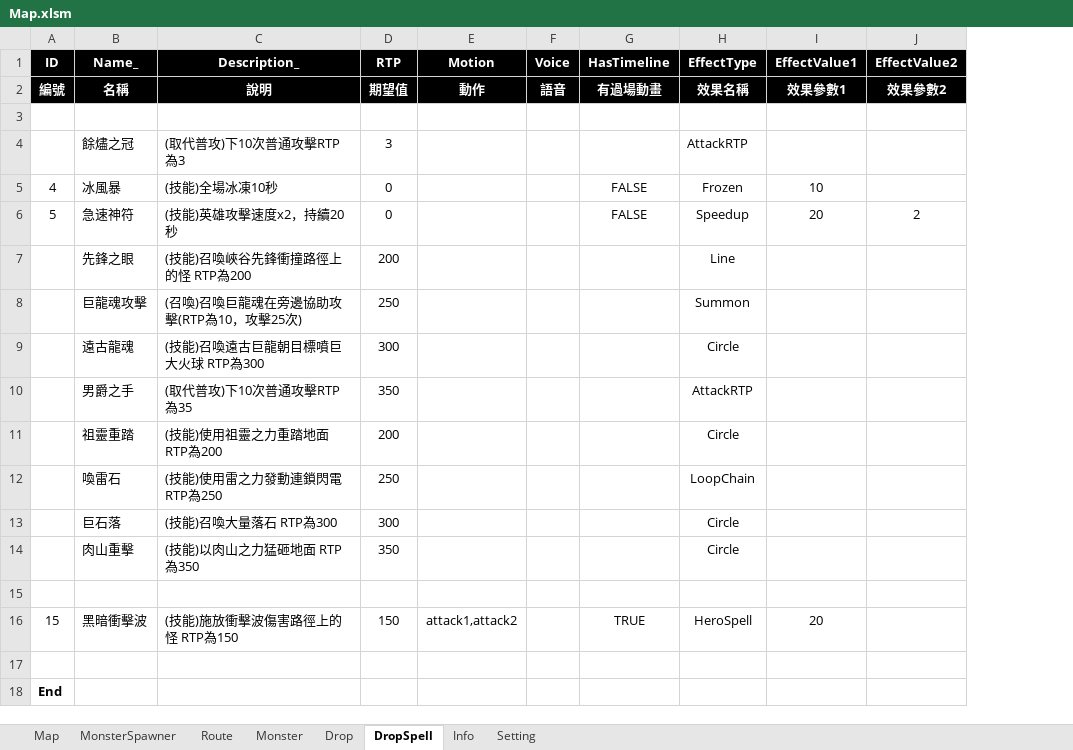
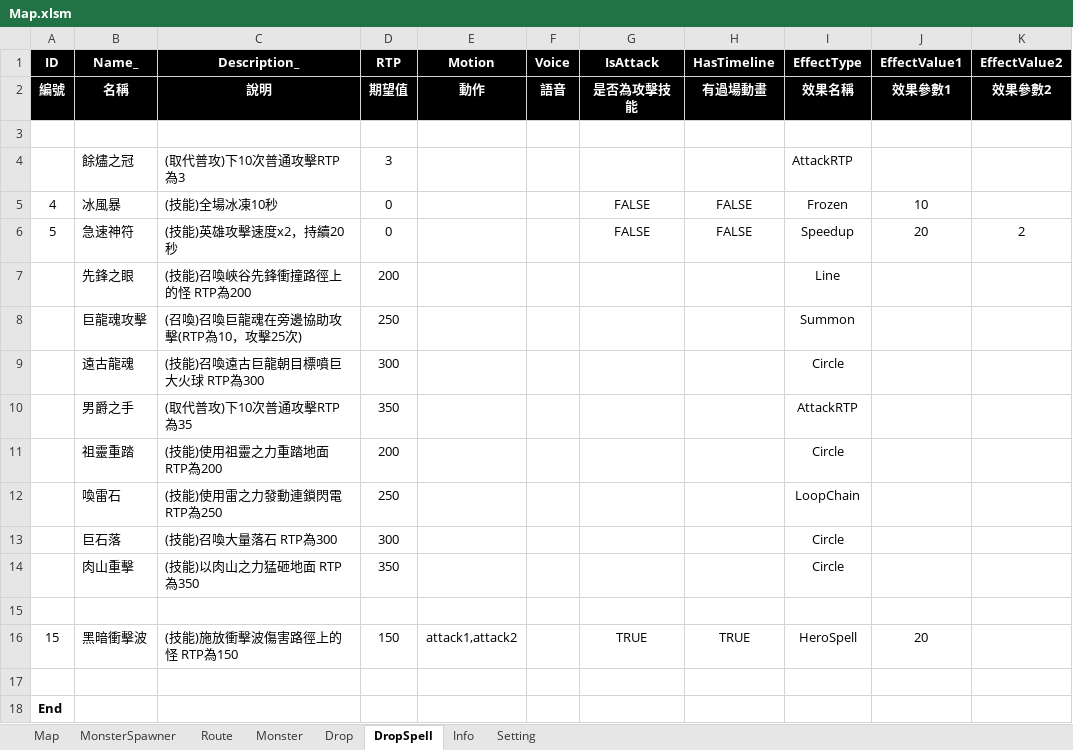
Before and after one commit to myauras/HeroFishing, an Excel workbook: Design/Map.xlsm, sheet DropSpell, drawn as a sheet; values as stored, in another font and other column widths than the file's, no borders; the diff names each change by its address in the sheet, - before the commit and + after, or states it on an @@ line.

```diff
--- a/Design/Map.xlsm (sheet DropSpell)
+++ b/Design/Map.xlsm (sheet DropSpell)
+column G (IsAttack), rows 2-16: 是否為攻擊技能 |  |  | FALSE | FALSE |  |  |  |  |  |  |  |  |  | TRUE
```
Also changed, not shown: sheet Drop, sheet Monster, Design/Hero.xlsm, 17 other files.
